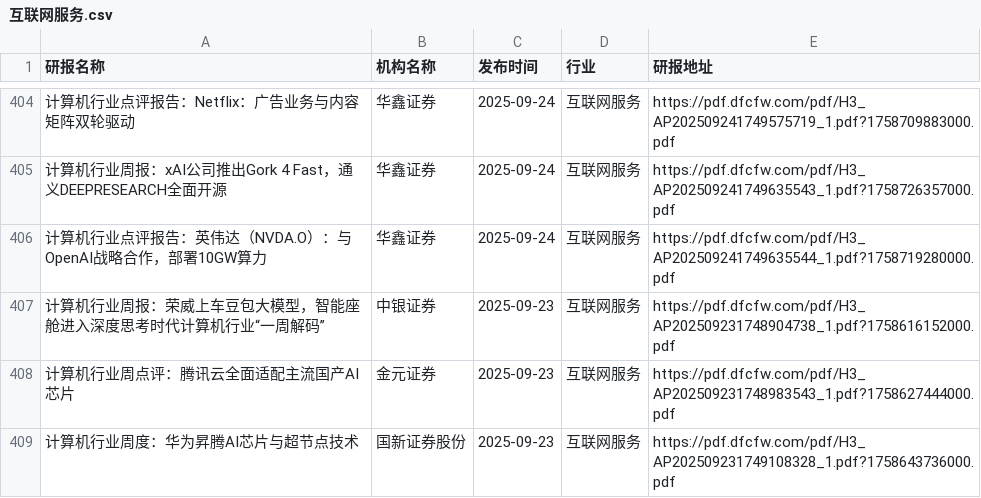
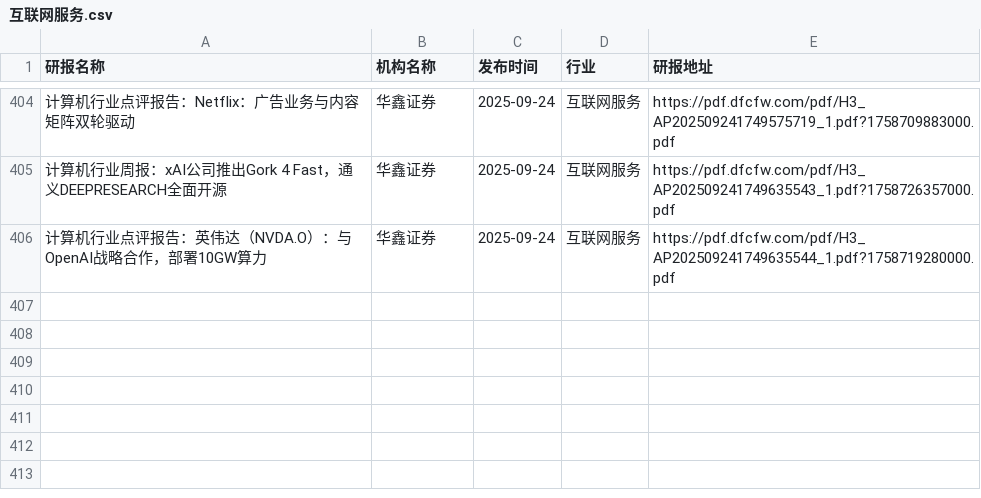
Before and after one commit to yueshandewu/dongcai_report, a CSV file: eastmoney/互联网服务.csv, drawn as a sheet; only a part is shown, gaps mark what is left out; the diff names each change by its address in the sheet, - before the commit and + after, or states it on an @@ line.

```diff
--- a/eastmoney/互联网服务.csv
+++ b/eastmoney/互联网服务.csv
-row 407: 计算机行业周报：荣威上车豆包大模型，智能座舱进入深度思考时代计算机行业“一周解码” | 中银证券 | 2025-09-23 | 互联网服务 | https://pdf.dfcfw.com/pdf/H3_AP202509231748904738_1.pdf?1758616152000.pdf
-row 408: 计算机行业周点评：腾讯云全面适配主流国产AI芯片 | 金元证券 | 2025-09-23 | 互联网服务 | https://pdf.dfcfw.com/pdf/H3_AP202509231748983543_1.pdf?1758627444000.pdf
-row 409: 计算机行业周度：华为昇腾AI芯片与超节点技术 | 国新证券股份 | 2025-09-23 | 互联网服务 | https://pdf.dfcfw.com/pdf/H3_AP202509231749108328_1.pdf?1758643736000.pdf
```
Also changed, not shown: eastmoney/IT服务Ⅱ.csv, eastmoney/农牧饲渔.csv, 57 other files.
